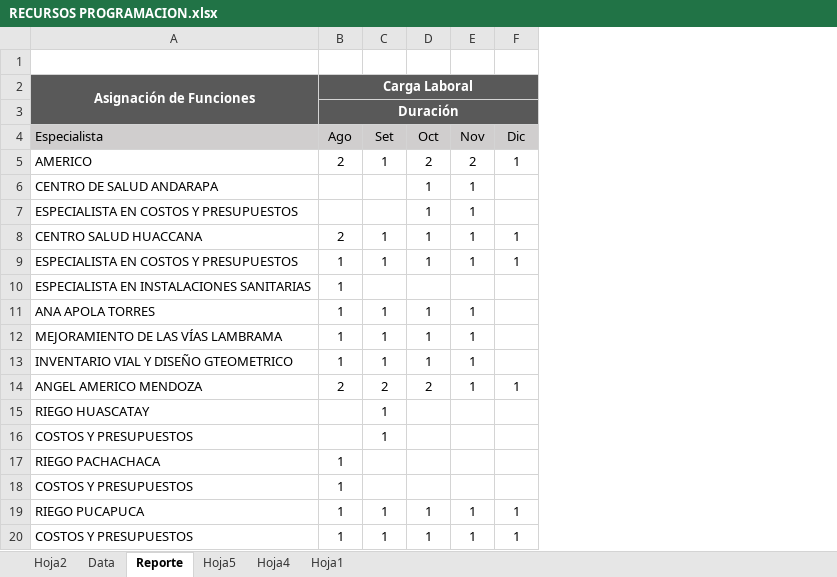
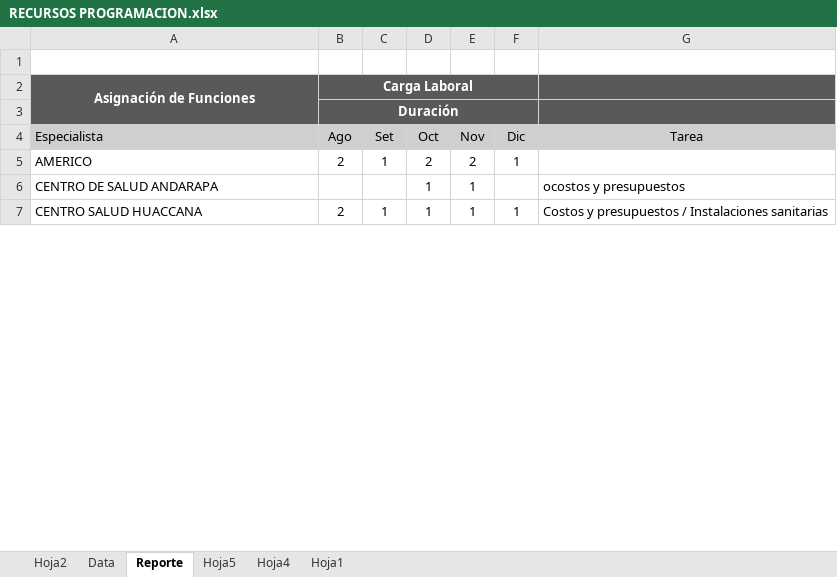
Before and after one commit to ORFEI-GRAP/Gestion-ORFEI, an Excel workbook: Programacion de la Ejecucion de Proyectos/RECURSOS PROGRAMACION.xlsx, sheet Reporte, drawn as a sheet; only a part is shown; values as stored, in another font and other column widths than the file's, no borders; conditional formats not drawn; removed rows and columns are numbered as before the commit, all else as after; the diff covers the shown part only; the diff names each change by its address in the sheet, - before the commit and + after, or states it on an @@ line.

Commit message:
act

```diff
--- a/Programacion de la Ejecucion de Proyectos/RECURSOS PROGRAMACION.xlsx (sheet Reporte)
+++ b/Programacion de la Ejecucion de Proyectos/RECURSOS PROGRAMACION.xlsx (sheet Reporte)
+column G (Tarea), rows 6-7: ocostos y presupuestos | Costos y presupuestos / Instalaciones sanitarias
-row 7: ESPECIALISTA EN COSTOS Y PRESUPUESTOS |  |  | 1 | 1
-row 9: ESPECIALISTA EN COSTOS Y PRESUPUESTOS | 1 | 1 | 1 | 1 | 1
-row 10: ESPECIALISTA EN INSTALACIONES SANITARIAS | 1
-row 11: ANA APOLA TORRES | 1 | 1 | 1 | 1
-row 12: MEJORAMIENTO DE LAS VÍAS LAMBRAMA | 1 | 1 | 1 | 1
-row 13: INVENTARIO VIAL Y DISEÑO GTEOMETRICO | 1 | 1 | 1 | 1
-row 14: ANGEL AMERICO MENDOZA | 2 | 2 | 2 | 1 | 1
-row 15: RIEGO HUASCATAY |  | 1
-row 16: COSTOS Y PRESUPUESTOS |  | 1
-row 17: RIEGO PACHACHACA | 1
-row 18: COSTOS Y PRESUPUESTOS | 1
-row 19: RIEGO PUCAPUCA | 1 | 1 | 1 | 1 | 1
-row 20: COSTOS Y PRESUPUESTOS | 1 | 1 | 1 | 1 | 1
```
Also changed, not shown: 159 removed rows and 2 edited cells elsewhere in this sheet.
